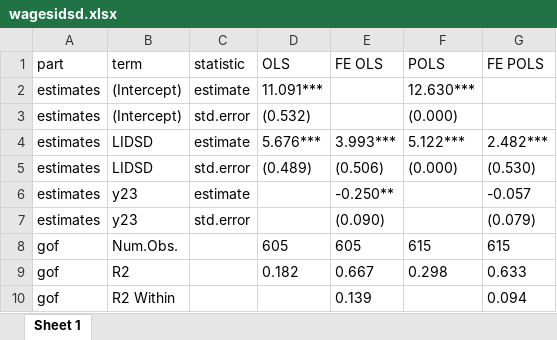
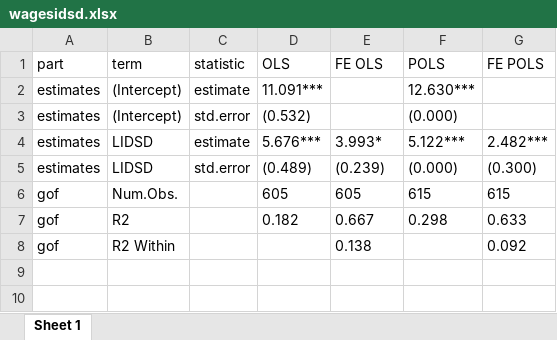
Before and after one commit to imedkrisna/ufm, an Excel workbook: reg/wagesidsd.xlsx, sheet Sheet 1, drawn as a sheet; values as stored, in another font and other column widths than the file's, no borders; removed rows and columns are numbered as before the commit, all else as after; the diff names each change by its address in the sheet, - before the commit and + after, or states it on an @@ line.

```diff
--- a/reg/wagesidsd.xlsx (sheet Sheet 1)
+++ b/reg/wagesidsd.xlsx (sheet Sheet 1)
-E4 (FE OLS): 3.993***
+E4 (FE OLS): 3.993*
-E5 (FE OLS): (0.506)
+E5 (FE OLS): (0.239)
-G5 (FE POLS): (0.530)
+G5 (FE POLS): (0.300)
-row 6: estimates | y23 | estimate |  | -0.250** |  | -0.057
-row 7: estimates | y23 | std.error |  | (0.090) |  | (0.079)
-E8 (FE OLS): 0.139
+E8 (FE OLS): 0.138
-G8 (FE POLS): 0.094
+G8 (FE POLS): 0.092
```
Also changed, not shown: macro.xlsx, reg/informal.xlsx, 33 other files.
